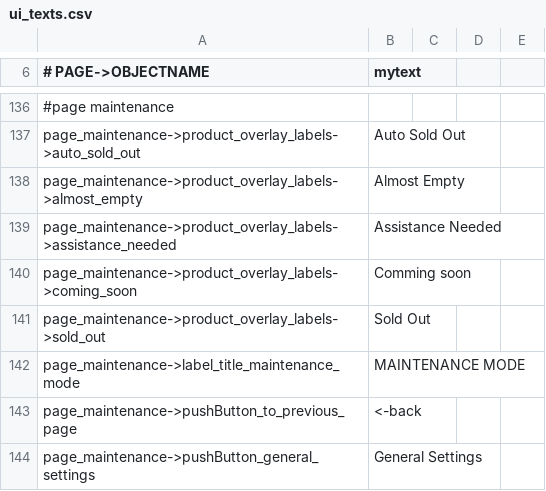
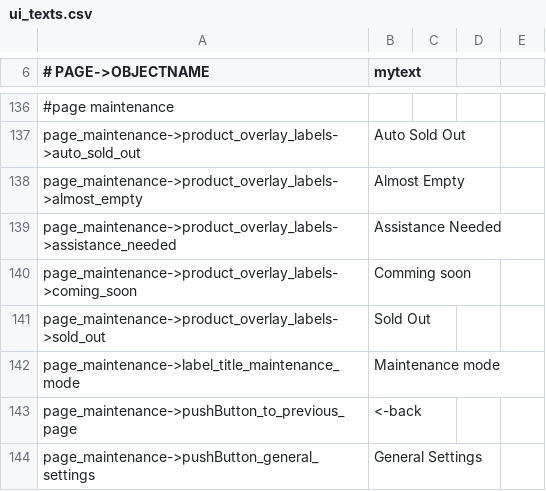
Before and after one commit to opensoapstand/station_computer, a CSV file: ui/references/templates/default/ui_texts.csv, drawn as a sheet; only a part is shown, gaps mark what is left out.

Commit message:
page_maintenance.cpp styled

```diff
--- a/ui/references/templates/default/ui_texts.csv
+++ b/ui/references/templates/default/ui_texts.csv
@@ -141,3 +141,3 @@ page_maintenance->product_overlay_labels->coming_soon,Comming soon
 page_maintenance->product_overlay_labels->sold_out,Sold Out
-page_maintenance->label_title_maintenance_mode,MAINTENANCE MODE
+page_maintenance->label_title_maintenance_mode,Maintenance mode
 page_maintenance->pushButton_to_previous_page,<-back
```
Also changed, not shown: 3 other files.
